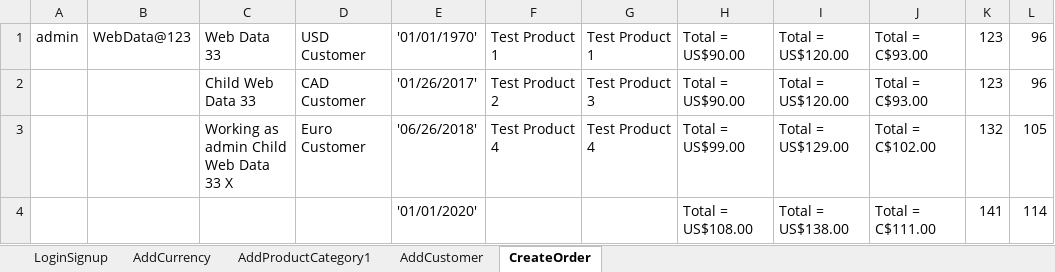
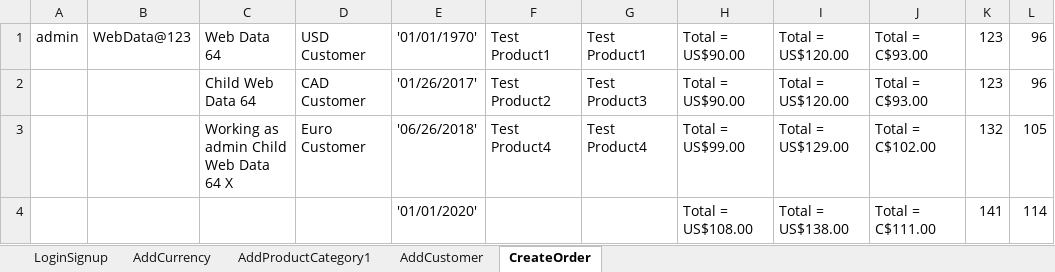
Before and after one commit to indianashu/WDAutomation, an Excel workbook: ProductHistorical_TestData.xlsx, sheet CreateOrder, drawn as a sheet; only a part is shown; values as stored, in another font and other column widths than the file's, no borders; the diff names each change by its address in the sheet, - before the commit and + after, or states it on an @@ line.

```diff
--- a/ProductHistorical_TestData.xlsx (sheet CreateOrder)
+++ b/ProductHistorical_TestData.xlsx (sheet CreateOrder)
-C1: Web Data 33
+C1: Web Data 64
-F1: Test Product 1
+F1: Test Product1
-G1: Test Product 1
+G1: Test Product1
-C2: Child Web Data 33
+C2: Child Web Data 64
-F2: Test Product 2
+F2: Test Product2
-G2: Test Product 3
+G2: Test Product3
-C3: Working as admin Child Web Data 33 X
+C3: Working as admin Child Web Data 64 X
-F3: Test Product 4
+F3: Test Product4
-G3: Test Product 4
+G3: Test Product4
```
Also changed, not shown: sheet LoginSignup, sheet AddCurrency, sheet AddCustomer, sheet AddProductCategory1, 2 other files.
